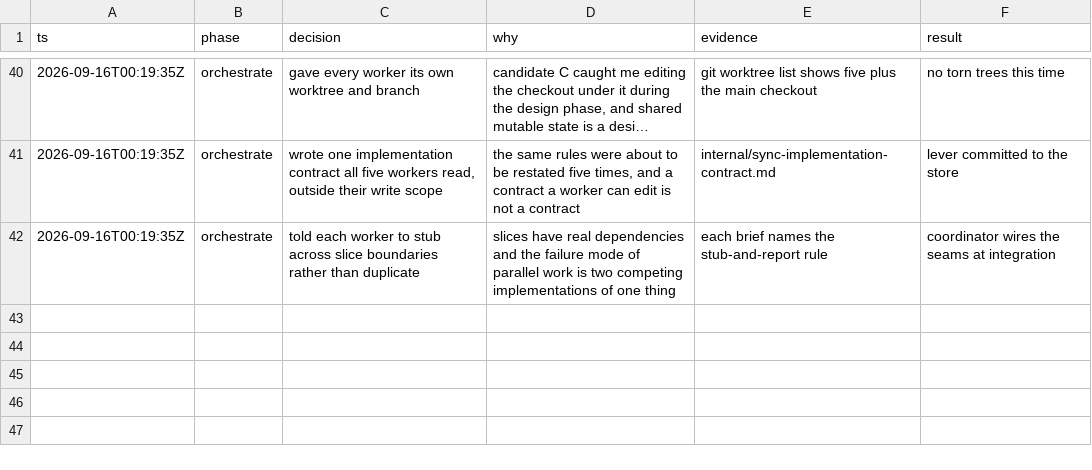
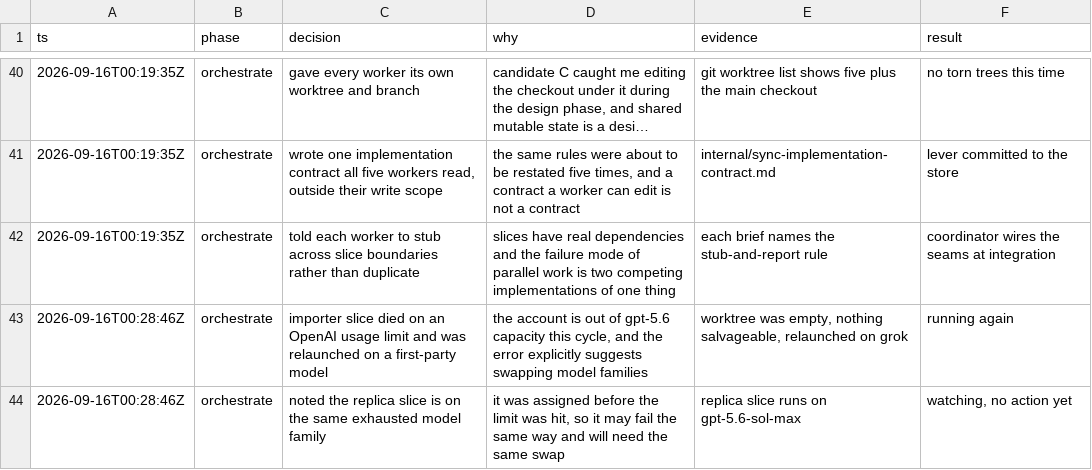
Before and after one commit to zohaibakber/store, a TSV file: .audit/sync-engine-migration.tsv, drawn as a sheet; only a part is shown, gaps mark what is left out; long unchanged cells end in …; the diff names each change by its address in the sheet, - before the commit and + after, or states it on an @@ line.

```diff
--- a/.audit/sync-engine-migration.tsv
+++ b/.audit/sync-engine-migration.tsv
+row 43: 2026-09-16T00:28:46Z | orchestrate | importer slice died on an OpenAI usage limit and was relaunched on a first-party model | the account is out of gpt-5.6 capacity this cycle, and the error explicitly suggests swapping model families | worktree was empty, nothing salvageable, relaunched on grok | running again
+row 44: 2026-09-16T00:28:46Z | orchestrate | noted the replica slice is on the same exhausted model family | it was assigned before the limit was hit, so it may fail the same way and will need the same swap | replica slice runs on gpt-5.6-sol-max | watching, no action yet
```
